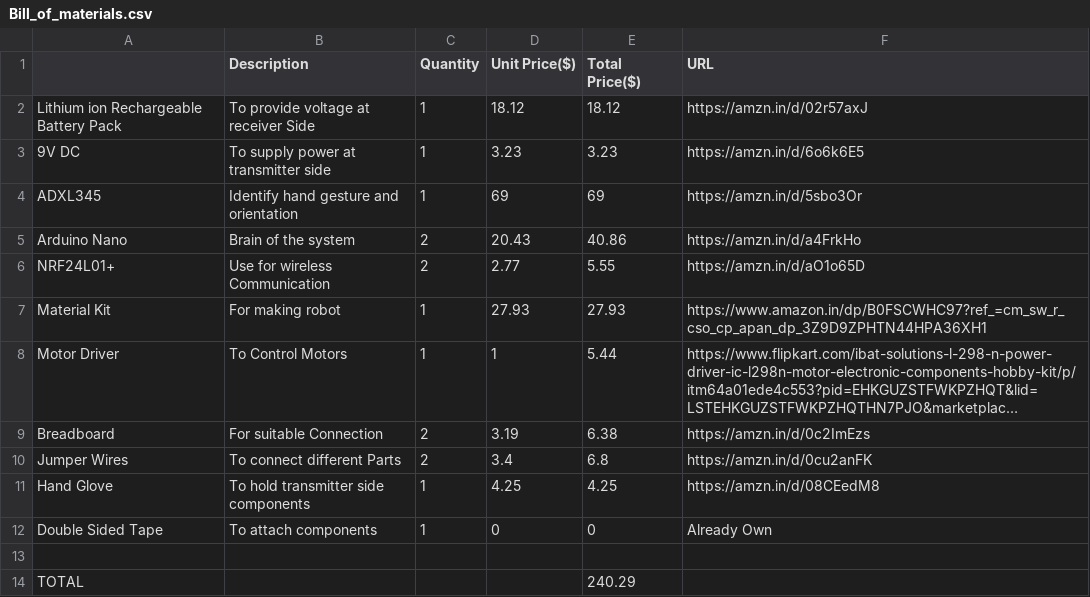
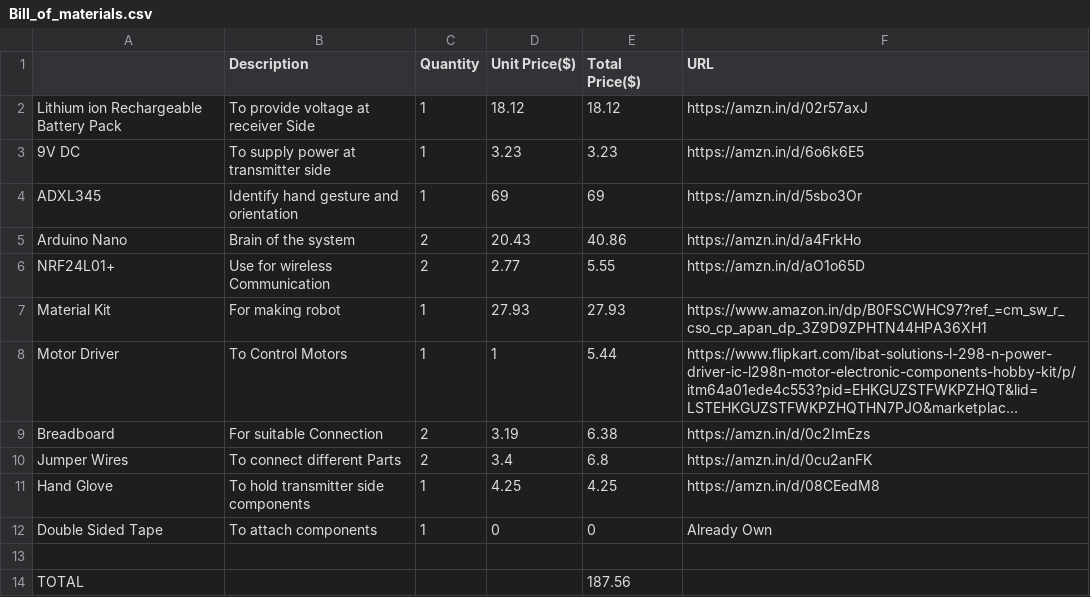
Before and after one commit to KhusheeGupta07/hand-gesture-robot-nrf, a CSV file: Bill_of_materials.csv, drawn as a sheet; long unchanged cells end in ….

Commit message:
Update Bill_of_materials.csv

```diff
--- a/Bill_of_materials.csv
+++ b/Bill_of_materials.csv
@@ -13,2 +13,2 @@ Double Sided Tape ,To attach components ,1,0,0,Already Own
 ,,,,,
-TOTAL ,,,,240.29,
+TOTAL ,,,,187.56,
```
